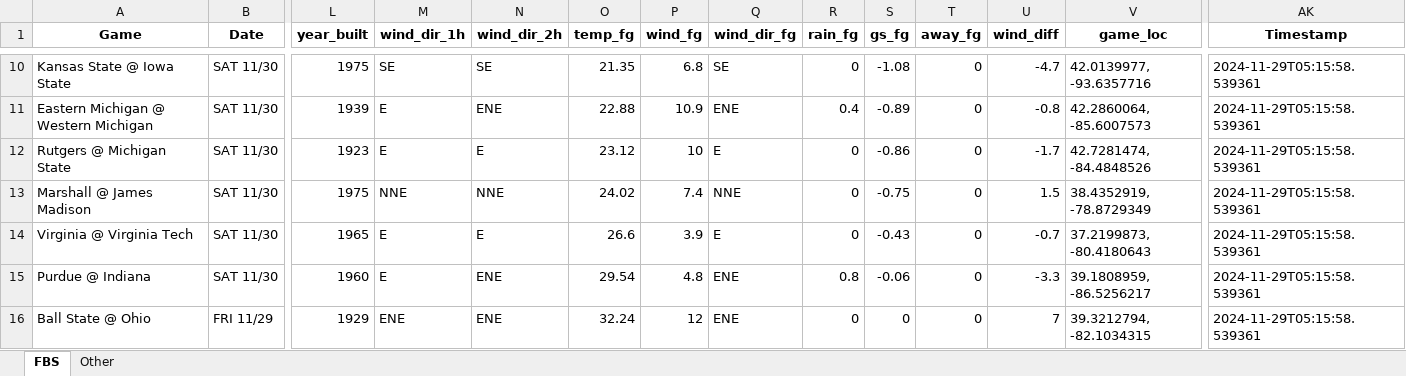
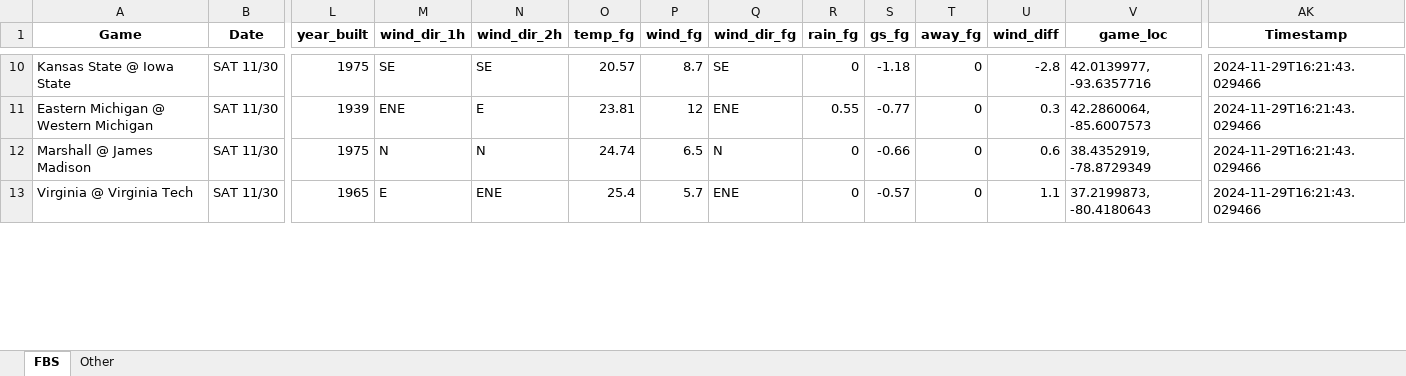
Before and after one commit to mslade50/football_weather, an Excel workbook: cfb_weather.xlsx, sheet FBS, drawn as a sheet; only a part is shown, gaps mark what is left out; values as stored, in another font and other column widths than the file's, no borders; removed rows and columns are numbered as before the commit, all else as after; rows hold the shown columns only; the diff covers the shown part only; the diff names each change by its address in the sheet, - before the commit and + after, or states it on an @@ line.

Commit message:
Update cfb_weather.xlsx with Timestamp 2024-11-29T16:21:43.029466

```diff
--- a/cfb_weather.xlsx (sheet FBS)
+++ b/cfb_weather.xlsx (sheet FBS)
-O10 (temp_fg): 21.35
+O10 (temp_fg): 20.57
-P10 (wind_fg): 6.8
+P10 (wind_fg): 8.7
-S10 (gs_fg): -1.08
+S10 (gs_fg): -1.18
-U10 (wind_diff): -4.7
+U10 (wind_diff): -2.8
-AK10:AK11 (Timestamp): 2024-11-29T05:15:58.539361
+AK10:AK11 (Timestamp): 2024-11-29T16:21:43.029466
-M11 (wind_dir_1h): E
+M11 (wind_dir_1h): ENE
-N11 (wind_dir_2h): ENE
+N11 (wind_dir_2h): E
-O11 (temp_fg): 22.88
+O11 (temp_fg): 23.81
-P11 (wind_fg): 10.9
+P11 (wind_fg): 12
-R11 (rain_fg): 0.4
+R11 (rain_fg): 0.55
-S11 (gs_fg): -0.89
+S11 (gs_fg): -0.77
-U11 (wind_diff): -0.8
+U11 (wind_diff): 0.3
-row 12: Rutgers @ Michigan State | SAT 11/30 | 1923 | E | E | 23.12 | 10 | E | 0 | -0.86 | 0 | -1.7 | 42.7281474, -84.4848526 | 2024-11-29T05:15:58.539361
-M12 (wind_dir_1h): NNE
+M12 (wind_dir_1h): N
-N12 (wind_dir_2h): NNE
+N12 (wind_dir_2h): N
-O12 (temp_fg): 24.02
+O12 (temp_fg): 24.74
-P12 (wind_fg): 7.4
+P12 (wind_fg): 6.5
-Q12 (wind_dir_fg): NNE
+Q12 (wind_dir_fg): N
-S12 (gs_fg): -0.75
+S12 (gs_fg): -0.66
-U12 (wind_diff): 1.5
+U12 (wind_diff): 0.6
-AK12:AK13 (Timestamp): 2024-11-29T05:15:58.539361
+AK12:AK13 (Timestamp): 2024-11-29T16:21:43.029466
-N13 (wind_dir_2h): E
+N13 (wind_dir_2h): ENE
-O13 (temp_fg): 26.6
+O13 (temp_fg): 25.4
-P13 (wind_fg): 3.9
+P13 (wind_fg): 5.7
-Q13 (wind_dir_fg): E
+Q13 (wind_dir_fg): ENE
-S13 (gs_fg): -0.43
+S13 (gs_fg): -0.57
-U13 (wind_diff): -0.7
+U13 (wind_diff): 1.1
-row 15: Purdue @ Indiana | SAT 11/30 | 1960 | E | ENE | 29.54 | 4.8 | ENE | 0.8 | -0.06 | 0 | -3.3 | 39.1808959, -86.5256217 | 2024-11-29T05:15:58.539361
-row 16: Ball State @ Ohio | FRI 11/29 | 1929 | ENE | ENE | 32.24 | 12 | ENE | 0 | 0 | 0 | 7 | 39.3212794, -82.1034315 | 2024-11-29T05:15:58.539361
```
Also changed, not shown: 14 added rows, 11 removed rows and 309 edited cells elsewhere in this sheet, sheet Other.
